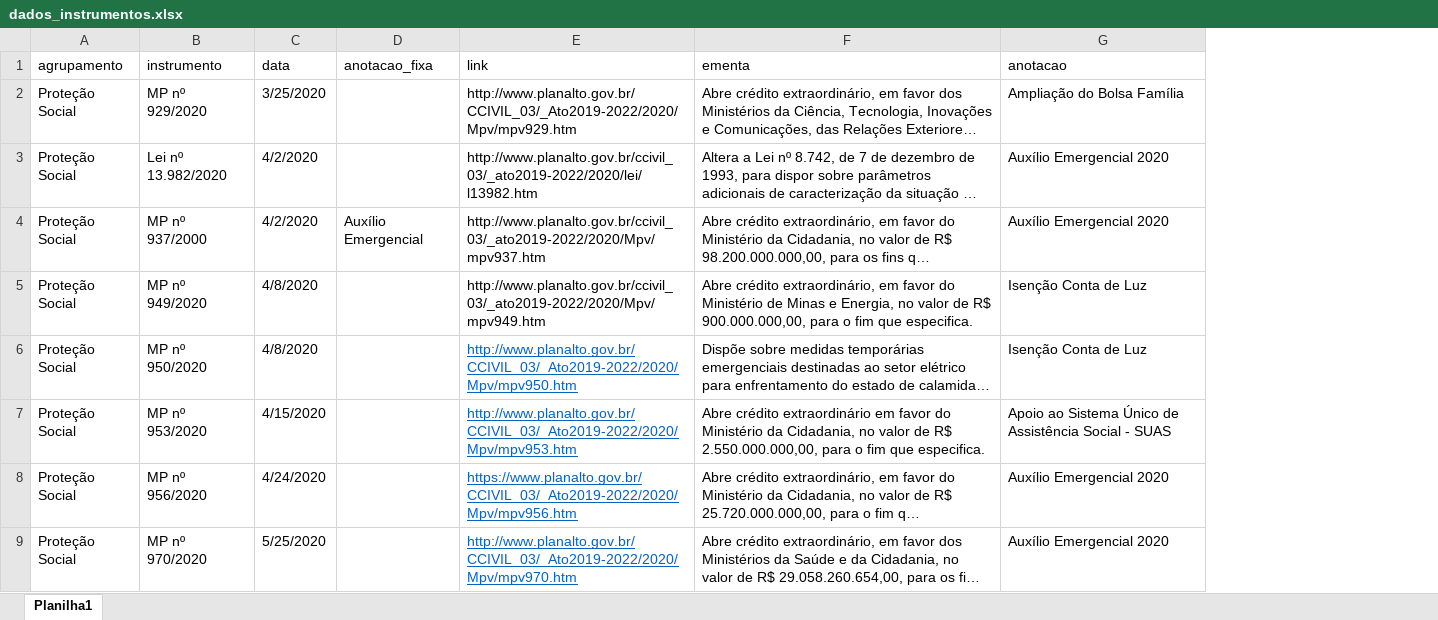
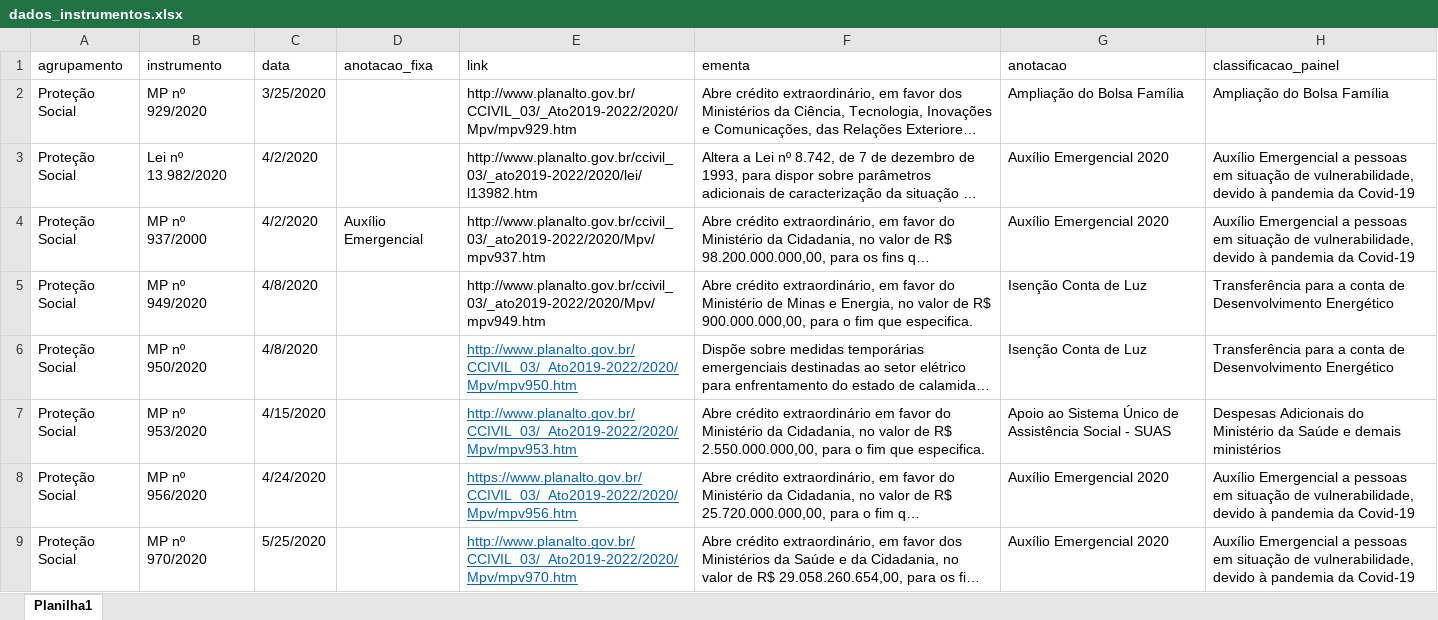
Before and after one commit to tchiluanda/timeline-covid, an Excel workbook: R/dados_instrumentos.xlsx, sheet Planilha1, drawn as a sheet; only a part is shown; long unchanged cells end in …; values as stored, in another font and other column widths than the file's, no borders; the diff names each change by its address in the sheet, - before the commit and + after, or states it on an @@ line.

Commit message:
adiciona informação sobre a classificação do instrumento no Painel.

```diff
--- a/R/dados_instrumentos.xlsx (sheet Planilha1)
+++ b/R/dados_instrumentos.xlsx (sheet Planilha1)
+column H (classificacao_painel), rows 2-9: Ampliação do Bolsa Família | Auxílio Emergencial a pessoas em situação de vulnerabilidade, devido à pandemia da Covid-19 | Auxílio Emergencial a pessoas em situação de vulnerabilidade, devido à pandemia da Covid-19 | Transferência para a conta de Desenvolvimento Energético | Transferência para a conta de Desenvolvimento Energético | Despesas Adicionais do Ministério da Saúde e demais ministérios | Auxílio Emergencial a pessoas em situação de vulnerabilidade, devido à pandemia da Covid-19 | Auxílio Emergencial a pessoas em situação de vulnerabilidade, devido à pandemia da Covid-19
```
Also changed, not shown: 1 other file.
